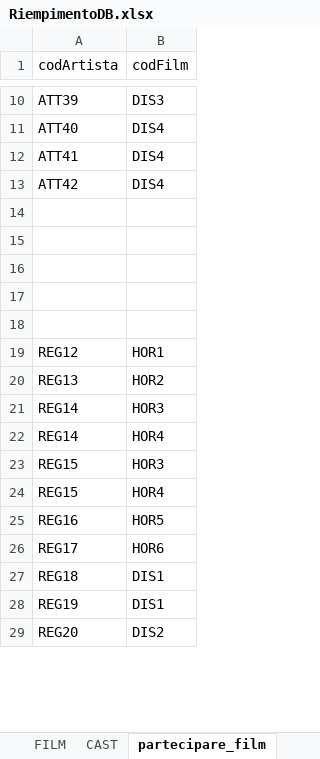
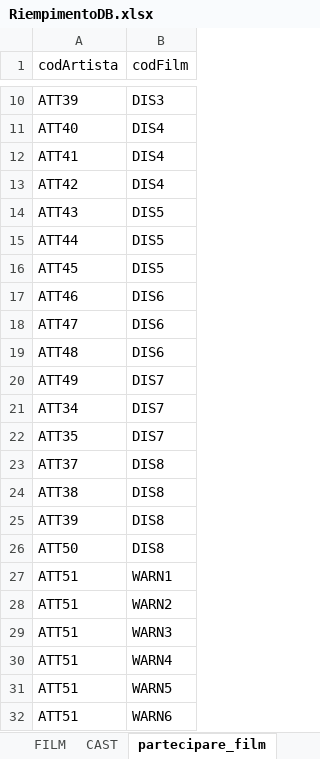
Before and after one commit to LuciaCastellucci/ProgettoBasiDiDati, an Excel workbook: Query per popolare il DB/RiempimentoDB.xlsx, sheet partecipare_film, drawn as a sheet; only a part is shown, gaps mark what is left out; the shorter side is filled out with more unchanged rows; values as stored, in another font and other column widths than the file's, no borders; the diff covers the shown part only; the diff names each change by its address in the sheet, - before the commit and + after, or states it on an @@ line.

```diff
--- a/Query per popolare il DB/RiempimentoDB.xlsx (sheet partecipare_film)
+++ b/Query per popolare il DB/RiempimentoDB.xlsx (sheet partecipare_film)
-row 14: (empty)
+row 14: ATT43 | DIS5
-row 15: (empty)
+row 15: ATT44 | DIS5
-row 16: (empty)
+row 16: ATT45 | DIS5
-row 17: (empty)
+row 17: ATT46 | DIS6
-row 18: (empty)
+row 18: ATT47 | DIS6
+row 19: ATT48 | DIS6
+row 20: ATT49 | DIS7
+row 21: ATT34 | DIS7
+row 22: ATT35 | DIS7
+row 23: ATT37 | DIS8
+row 24: ATT38 | DIS8
+row 25: ATT39 | DIS8
+row 26: ATT50 | DIS8
+row 27: ATT51 | WARN1
+row 28: ATT51 | WARN2
+row 29: ATT51 | WARN3
+row 30: ATT51 | WARN4
+row 31: ATT51 | WARN5
+row 32: ATT51 | WARN6
```
Also changed, not shown: 100 added rows elsewhere in this sheet, sheet CAST, sheet FILM, formulas that keep their value, 3 other files.
